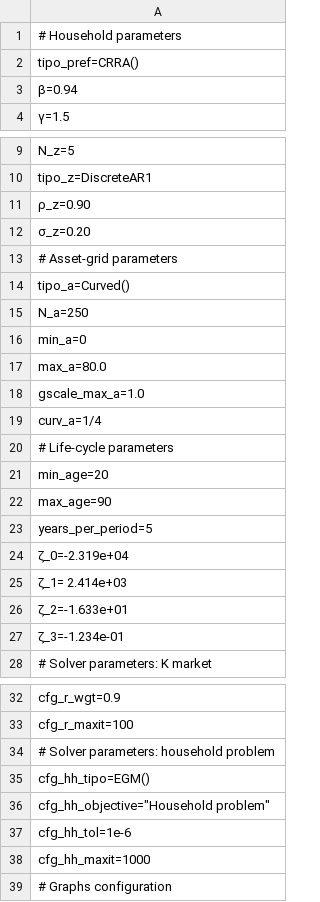
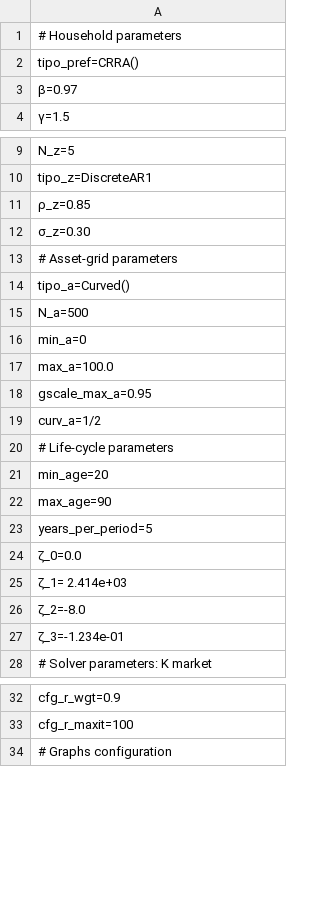
Before and after one commit to TavoJGB/AiyagariOLG, a CSV file: Simulations/parameters/default_parameters.csv, drawn as a sheet; only a part is shown, gaps mark what is left out.

```diff
--- a/Simulations/parameters/default_parameters.csv
+++ b/Simulations/parameters/default_parameters.csv
@@ -2,3 +2,3 @@
 tipo_pref=CRRA()
-β=0.94
+β=0.97
 γ=1.5
@@ -10,11 +10,11 @@ N_z=5
 tipo_z=DiscreteAR1
-ρ_z=0.90
-σ_z=0.20
+ρ_z=0.85
+σ_z=0.30
 # Asset-grid parameters
 tipo_a=Curved()
-N_a=250
+N_a=500
 min_a=0
-max_a=80.0
-gscale_max_a=1.0
-curv_a=1/4
+max_a=100.0
+gscale_max_a=0.95
+curv_a=1/2
 # Life-cycle parameters
@@ -23,5 +23,5 @@ max_age=90
 years_per_period=5
-ζ_0=-2.319e+04
+ζ_0=0.0
 ζ_1= 2.414e+03
-ζ_2=-1.633e+01
+ζ_2=-8.0
 ζ_3=-1.234e-01
@@ -33,7 +33,2 @@ cfg_r_wgt=0.9
 cfg_r_maxit=100
-# Solver parameters: household problem
-cfg_hh_tipo=EGM()
-cfg_hh_objective="Household problem"
-cfg_hh_tol=1e-6
-cfg_hh_maxit=1000
 # Graphs configuration
```
Also changed, not shown: Simulations/parameters/latest_simulation.csv, Simulations/parameters/test_parameters.csv, 10 other files.
